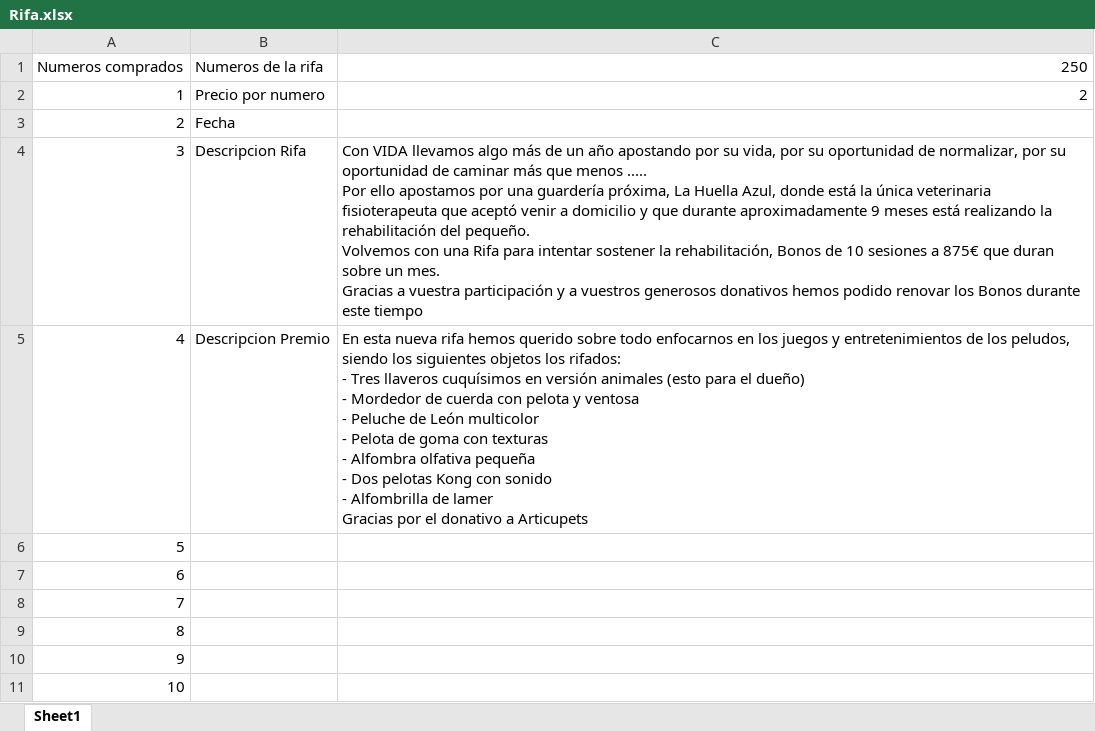
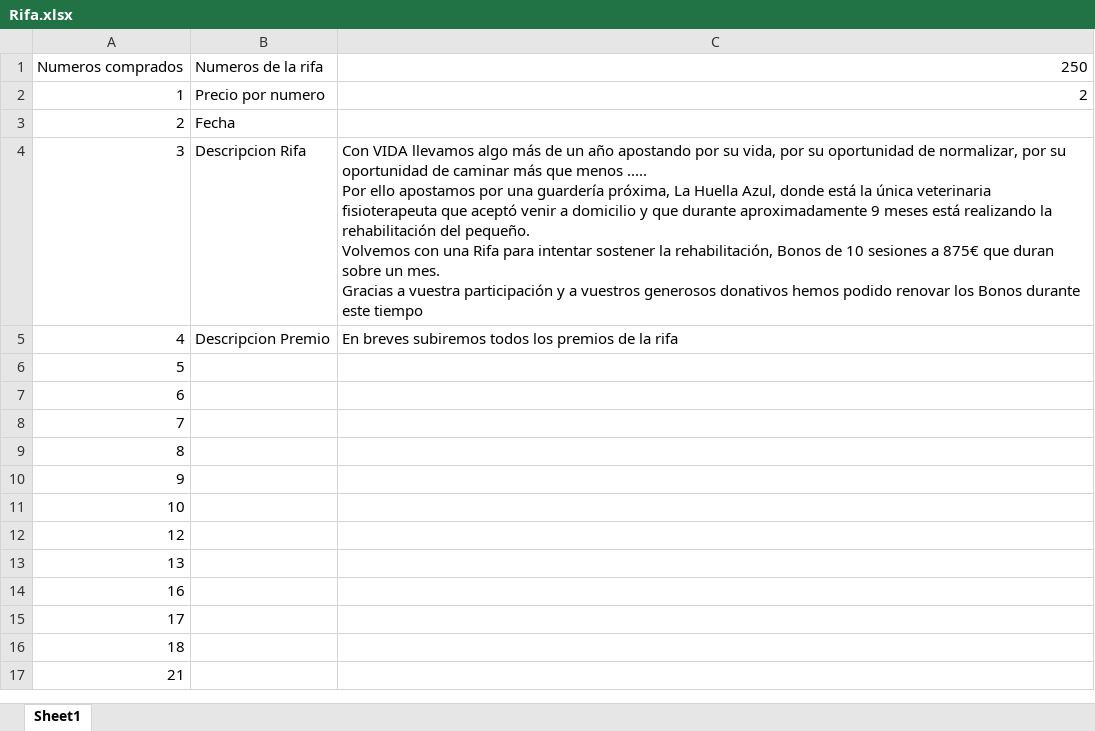
Before and after one commit to joisor1/asociacionalmasbellas.github.io, an Excel workbook: assets/database/Rifa.xlsx, sheet Sheet1, drawn as a sheet; only a part is shown; the shorter side is filled out with more unchanged rows; values as stored, in another font and other column widths than the file's, no borders; ↵ is a line break in a cell; the diff names each change by its address in the sheet, - before the commit and + after, or states it on an @@ line.

```diff
--- a/assets/database/Rifa.xlsx (sheet Sheet1)
+++ b/assets/database/Rifa.xlsx (sheet Sheet1)
-C5: En esta nueva rifa hemos querido sobre todo enfocarnos en los juegos y entretenimientos de los peludos, siendo los siguientes objetos los rifados: ↵ - Tres llaveros cuquísimos en versión animales (esto para el dueño) ↵ - Mordedor de cuerda con pelota y ventosa ↵ - Peluche de León multicolor ↵ - Pelota de goma con texturas ↵ - Alfombra olfativa pequeña ↵ - Dos pelotas Kong con sonido ↵ - Alfombrilla de lamer ↵ Gracias por el donativo a Articupets
+C5: En breves subiremos todos los premios de la rifa
```
Also changed, not shown: 20 other files.
